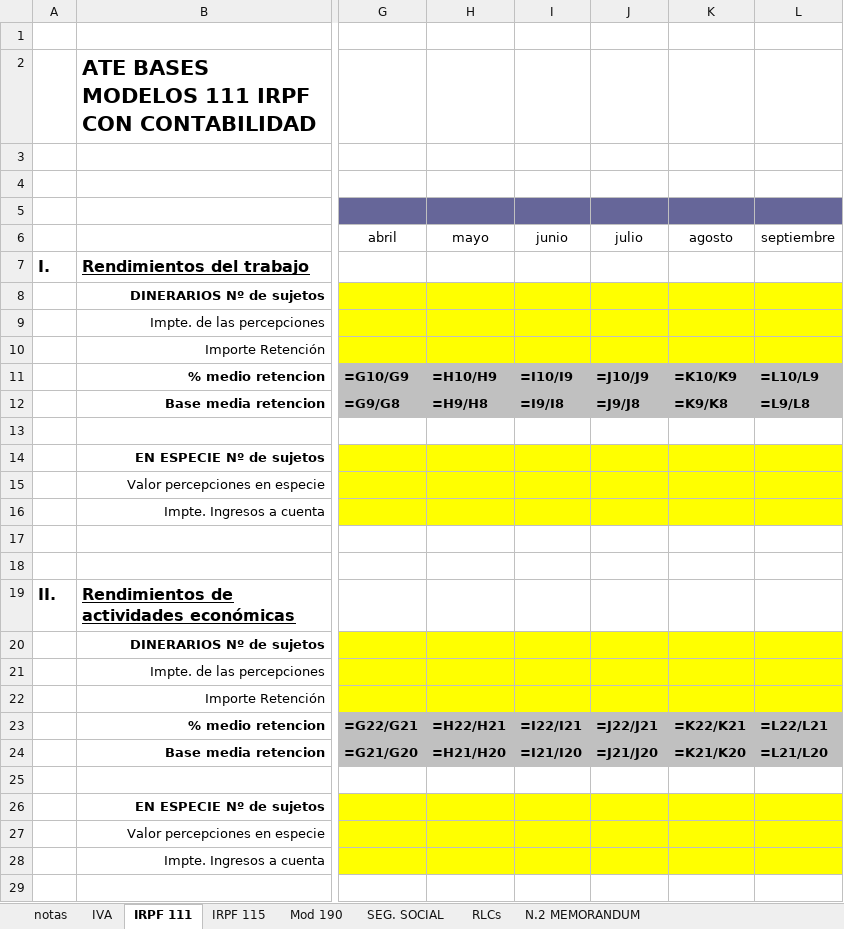
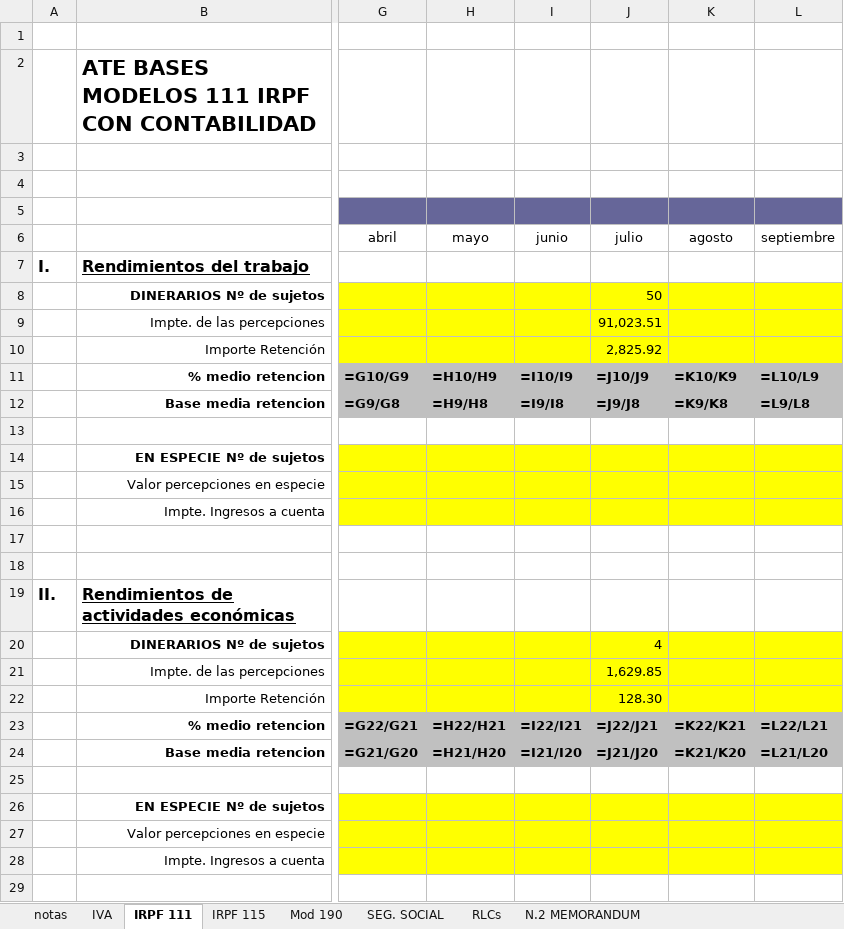
Before and after one commit to leoncan122/python-sripts-in-node, an Excel workbook: Plantillas modelos impuestos UHY.xlsx, sheet IRPF 111, drawn as a sheet; only a part is shown, gaps mark what is left out; values as stored, in another font and other column widths than the file's, no borders; formulas without a stored value are shown as written; the diff names each change by its address in the sheet, - before the commit and + after, or states it on an @@ line.

```diff
--- a/Plantillas modelos impuestos UHY.xlsx (sheet IRPF 111)
+++ b/Plantillas modelos impuestos UHY.xlsx (sheet IRPF 111)
-J8: (empty)
+J8: 50
-J9: (empty)
+J9: 91,023.51
-J10: (empty)
+J10: 2,825.92
-J20: (empty)
+J20: 4
-J21: (empty)
+J21: 1,629.85
-J22: (empty)
+J22: 128.30
```
Also changed, not shown: sheet IVA, 5 other files.
